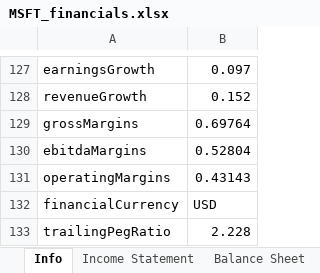
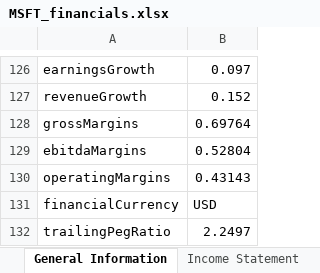
Before and after one commit to petercunha/yf-downloader, an Excel workbook: MSFT_financials.xlsx, sheet General Information, drawn as a sheet; only a part is shown, gaps mark what is left out; values as stored, in another font and other column widths than the file's, no borders; addresses are those after the commit; the diff covers the shown part only; the diff names each change by its address in the sheet, - before the commit and + after, or states it on an @@ line.

```diff
--- a/MSFT_financials.xlsx (sheet General Information)
+++ b/MSFT_financials.xlsx (sheet General Information)
-sheet tab: Info
+sheet tab: General Information
-B132: 2.228
+B132: 2.2497
```
Also changed, not shown: 1 removed row and 12 edited cells elsewhere in this sheet, 3 other files.
